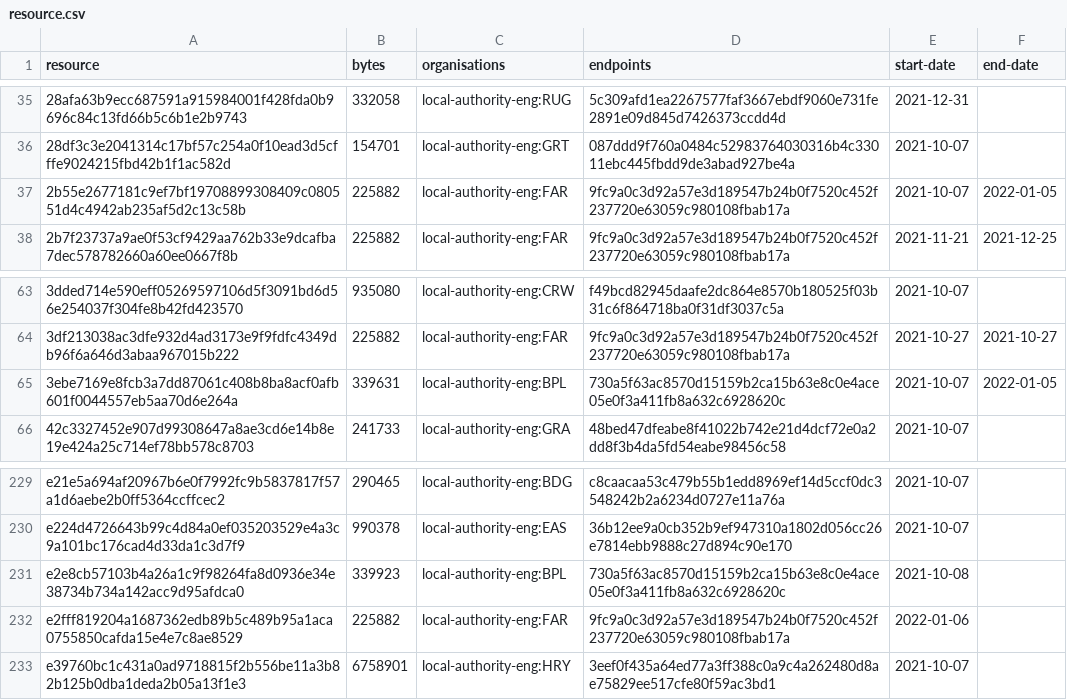
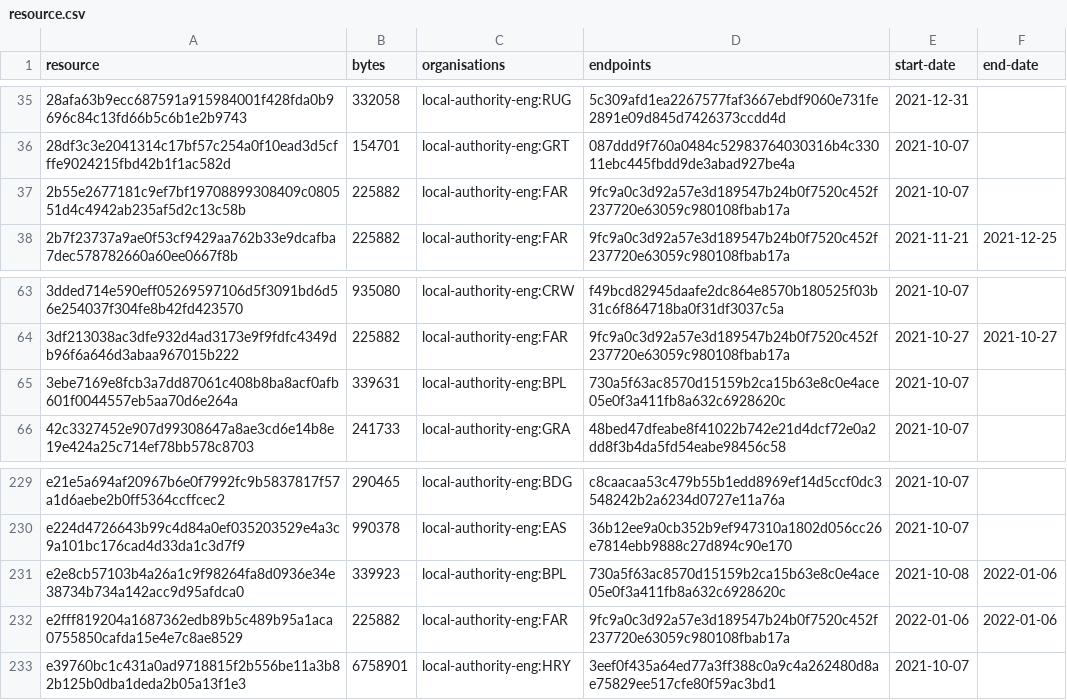
Before and after one commit to digital-land/infrastructure-funding-statement-collection, a CSV file: collection/resource.csv, drawn as a sheet; only a part is shown, gaps mark what is left out.

Commit message:
Collection 2022-01-07

```diff
--- a/collection/resource.csv
+++ b/collection/resource.csv
@@ -36,3 +36,3 @@ resource,bytes,organisations,endpoints,start-date,end-date
 28df3c3e2041314c17bf57c254a0f10ead3d5cfffe9024215fbd42b1f1ac582d,154701,local-authority-eng:GRT,087ddd9f760a0484c52983764030316b4c33011ebc445fbdd9de3abad927be4a,2021-10-07,
-2b55e2677181c9ef7bf19708899308409c080551d4c4942ab235af5d2c13c58b,225882,local-authority-eng:FAR,9fc9a0c3d92a57e3d189547b24b0f7520c452f237720e63059c980108fbab17a,2021-10-07,2022-01-05
+2b55e2677181c9ef7bf19708899308409c080551d4c4942ab235af5d2c13c58b,225882,local-authority-eng:FAR,9fc9a0c3d92a57e3d189547b24b0f7520c452f237720e63059c980108fbab17a,2021-10-07,
 2b7f23737a9ae0f53cf9429aa762b33e9dcafba7dec578782660a60ee0667f8b,225882,local-authority-eng:FAR,9fc9a0c3d92a57e3d189547b24b0f7520c452f237720e63059c980108fbab17a,2021-11-21,2021-12-25
@@ -64,3 +64,3 @@ resource,bytes,organisations,endpoints,start-date,end-date
 3df213038ac3dfe932d4ad3173e9f9fdfc4349db96f6a646d3abaa967015b222,225882,local-authority-eng:FAR,9fc9a0c3d92a57e3d189547b24b0f7520c452f237720e63059c980108fbab17a,2021-10-27,2021-10-27
-3ebe7169e8fcb3a7dd87061c408b8ba8acf0afb601f0044557eb5aa70d6e264a,339631,local-authority-eng:BPL,730a5f63ac8570d15159b2ca15b63e8c0e4ace05e0f3a411fb8a632c6928620c,2021-10-07,2022-01-05
+3ebe7169e8fcb3a7dd87061c408b8ba8acf0afb601f0044557eb5aa70d6e264a,339631,local-authority-eng:BPL,730a5f63ac8570d15159b2ca15b63e8c0e4ace05e0f3a411fb8a632c6928620c,2021-10-07,
 42c3327452e907d99308647a8ae3cd6e14b8e19e424a25c714ef78bb578c8703,241733,local-authority-eng:GRA,48bed47dfeabe8f41022b742e21d4dcf72e0a2dd8f3b4da5fd54eabe98456c58,2021-10-07,
@@ -230,4 +230,4 @@ e21e5a694af20967b6e0f7992fc9b5837817f57a1d6aebe2b0ff5364ccffcec2,290465,local-au
 e224d4726643b99c4d84a0ef035203529e4a3c9a101bc176cad4d33da1c3d7f9,990378,local-authority-eng:EAS,36b12ee9a0cb352b9ef947310a1802d056cc26e7814ebb9888c27d894c90e170,2021-10-07,
-e2e8cb57103b4a26a1c9f98264fa8d0936e34e38734b734a142acc9d95afdca0,339923,local-authority-eng:BPL,730a5f63ac8570d15159b2ca15b63e8c0e4ace05e0f3a411fb8a632c6928620c,2021-10-08,
-e2fff819204a1687362edb89b5c489b95a1aca0755850cafda15e4e7c8ae8529,225882,local-authority-eng:FAR,9fc9a0c3d92a57e3d189547b24b0f7520c452f237720e63059c980108fbab17a,2022-01-06,
+e2e8cb57103b4a26a1c9f98264fa8d0936e34e38734b734a142acc9d95afdca0,339923,local-authority-eng:BPL,730a5f63ac8570d15159b2ca15b63e8c0e4ace05e0f3a411fb8a632c6928620c,2021-10-08,2022-01-06
+e2fff819204a1687362edb89b5c489b95a1aca0755850cafda15e4e7c8ae8529,225882,local-authority-eng:FAR,9fc9a0c3d92a57e3d189547b24b0f7520c452f237720e63059c980108fbab17a,2022-01-06,2022-01-06
 e39760bc1c431a0ad9718815f2b556be11a3b82b125b0dba1deda2b05a13f1e3,6758901,local-authority-eng:HRY,3eef0f435a64ed77a3ff388c0a9c4a262480d8ae75829ee517cfe80f59ac3bd1,2021-10-07,
```
Also changed, not shown: 1 other file.
